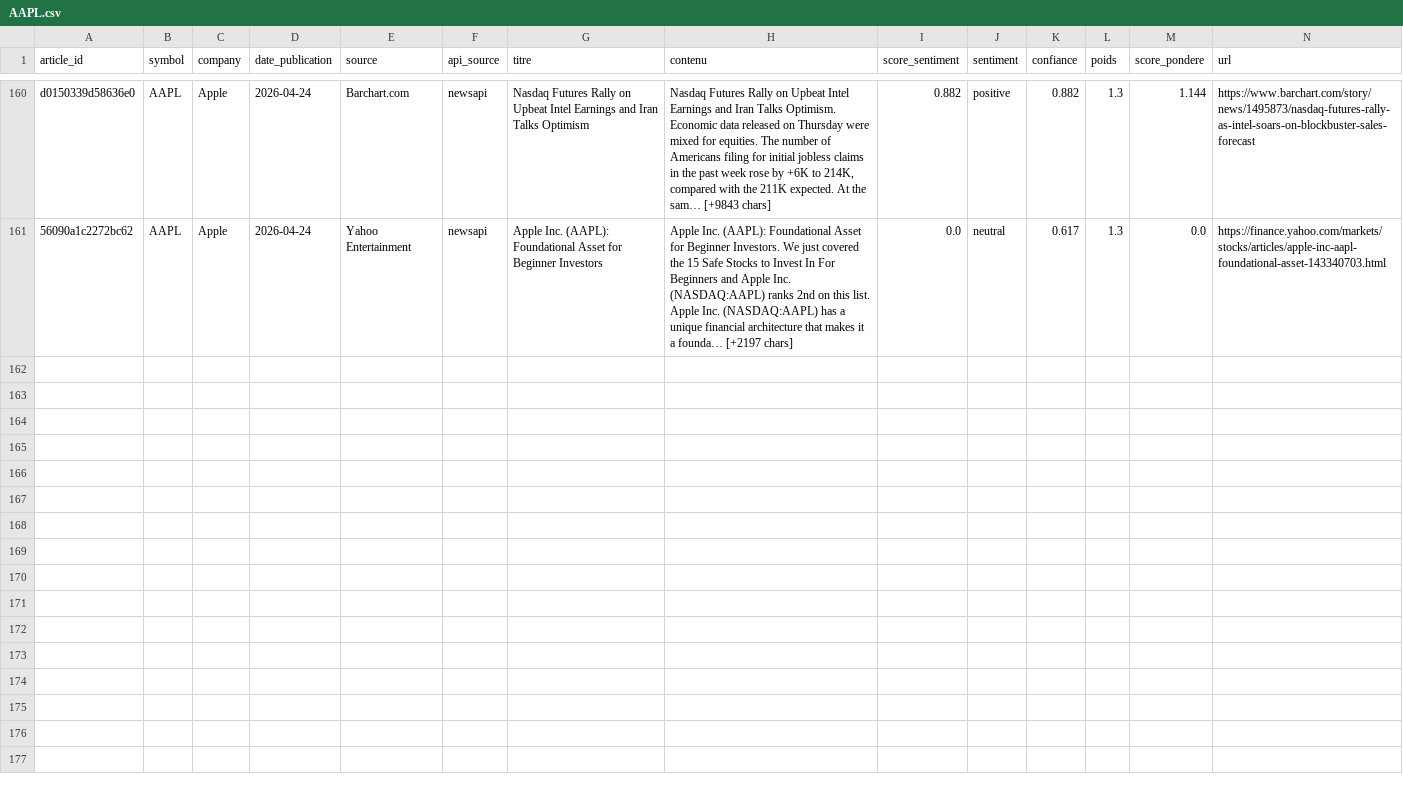
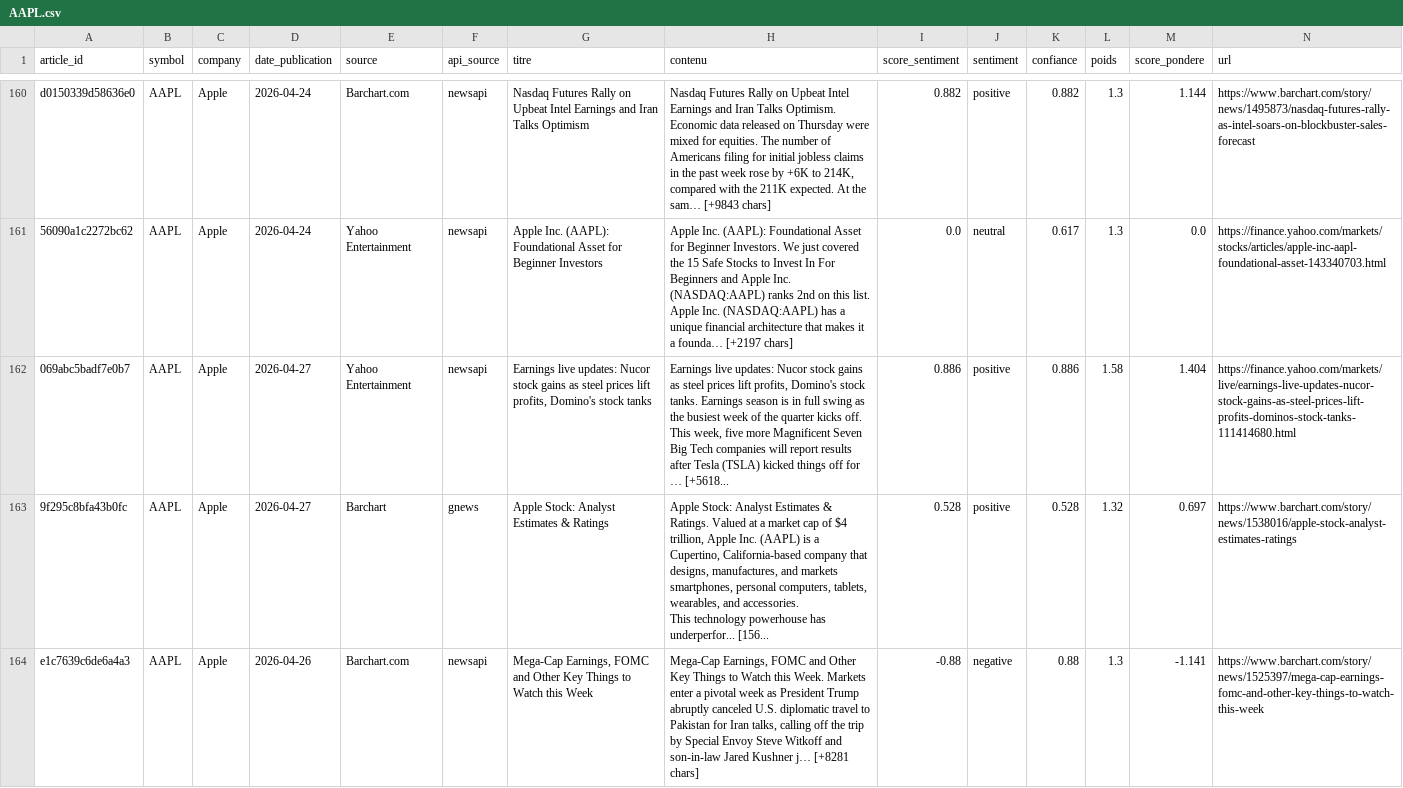
Before and after one commit to adam-hassen/stock-auto-update, a CSV file: data/articles_sentiment/AAPL.csv, drawn as a sheet; only a part is shown, gaps mark what is left out; rows hold the shown columns only; ↵ is a line break in a cell; the diff covers the shown part only; the diff names each change by its address in the sheet, - before the commit and + after, or states it on an @@ line.

```diff
--- a/data/articles_sentiment/AAPL.csv
+++ b/data/articles_sentiment/AAPL.csv
+row 162: 069abc5badf7e0b7 | AAPL | Apple | 2026-04-27 | Yahoo Entertainment | newsapi | Earnings live updates: Nucor stock gains as steel prices lift profits, Domino's stock tanks | Earnings live updates: Nucor stock gains as steel prices lift profits, Domino's stock tanks. Earnings season is in full swing as the busiest week of the quarter kicks off. ↵ This week, five more Magnificent Seven Big Tech companies will report results after Tesla (TSLA) kicked things off for … [+5618... | 0.886 | positive | 0.886 | 1.58 | 1.404 | https://finance.yahoo.com/markets/live/earnings-live-updates-nucor-stock-gains-as-steel-prices-lift-profits-dominos-stock-tanks-111414680.html
+row 163: 9f295c8bfa43b0fc | AAPL | Apple | 2026-04-27 | Barchart | gnews | Apple Stock: Analyst Estimates & Ratings | Apple Stock: Analyst Estimates & Ratings. Valued at a market cap of $4 trillion, Apple Inc. (AAPL) is a Cupertino, California-based company that designs, manufactures, and markets smartphones, personal computers, tablets, wearables, and accessories. ↵ This technology powerhouse has underperfor... [156... | 0.528 | positive | 0.528 | 1.32 | 0.697 | https://www.barchart.com/story/news/1538016/apple-stock-analyst-estimates-ratings
+row 164: e1c7639c6de6a4a3 | AAPL | Apple | 2026-04-26 | Barchart.com | newsapi | Mega-Cap Earnings, FOMC and Other Key Things to Watch this Week | Mega-Cap Earnings, FOMC and Other Key Things to Watch this Week. Markets enter a pivotal week as President Trump abruptly canceled U.S. diplomatic travel to Pakistan for Iran talks, calling off the trip by Special Envoy Steve Witkoff and son-in-law Jared Kushner j… [+8281 chars] | -0.88 | negative | 0.88 | 1.3 | -1.141 | https://www.barchart.com/story/news/1525397/mega-cap-earnings-fomc-and-other-key-things-to-watch-this-week
```
Also changed, not shown: 2 added rows elsewhere in this file, data/articles_sentiment/AMZN.csv, data/articles_sentiment/GOOGL.csv, 14 other files.
